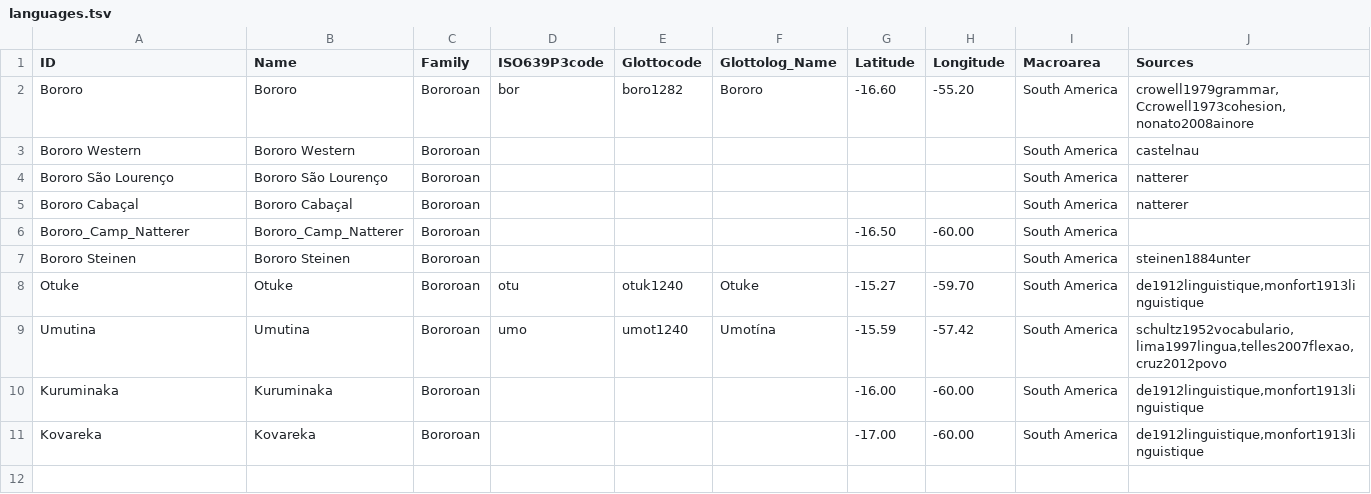
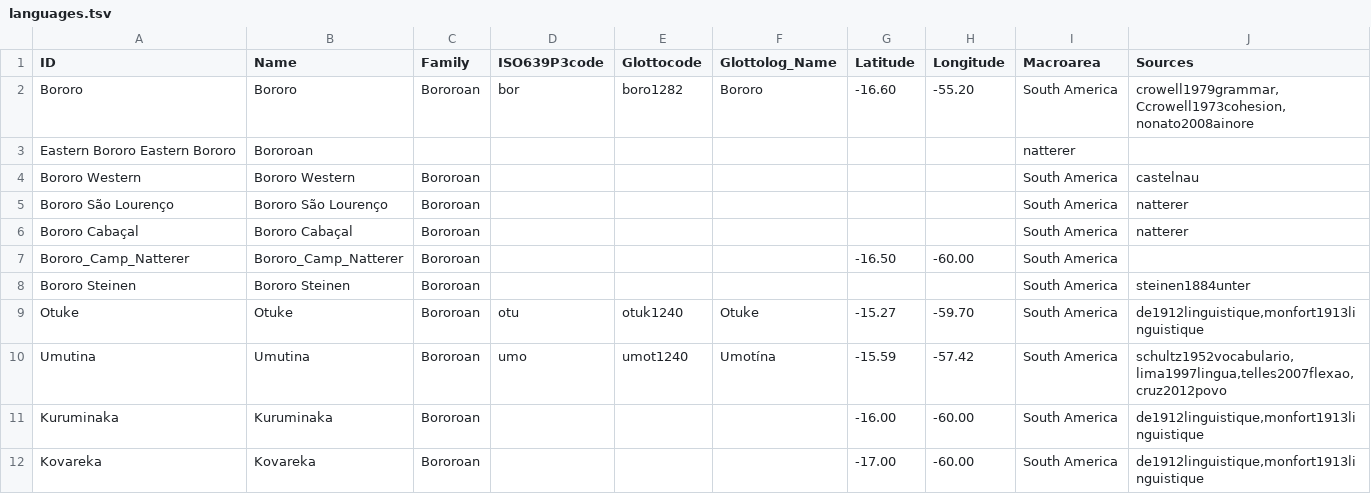
Before and after one commit to tupian-language-resources/bororo, a TSV file: etc/languages.tsv, drawn as a sheet; the diff names each change by its address in the sheet, - before the commit and + after, or states it on an @@ line.

Commit message:
Update languages.tsv

```diff
--- a/etc/languages.tsv
+++ b/etc/languages.tsv
+row 3: Eastern Bororo Eastern Bororo | Bororoan |  |  |  |  |  |  | natterer
```
